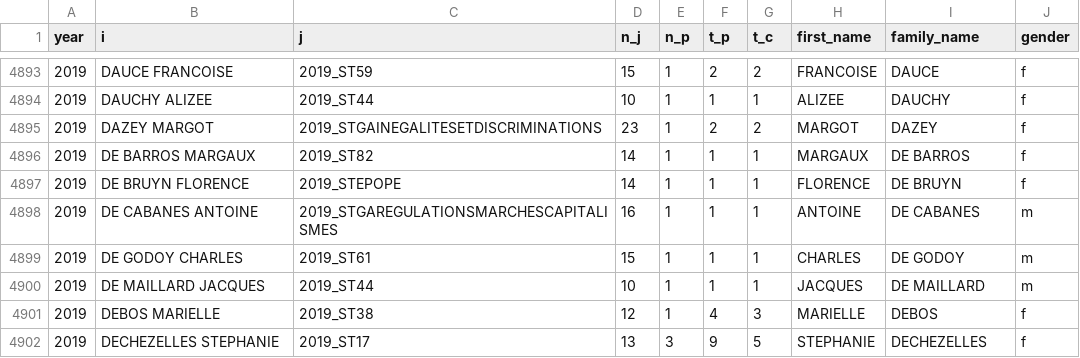
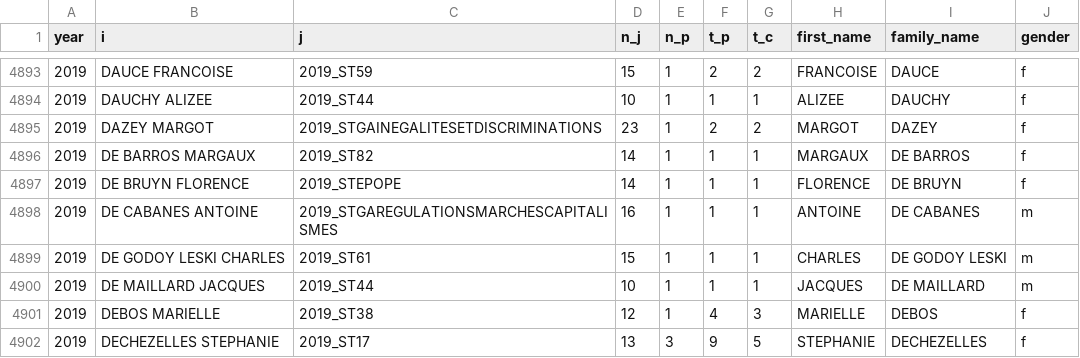
Before and after one commit to briatte/congres-afsp, a TSV file: data/edges.tsv, drawn as a sheet; only a part is shown, gaps mark what is left out.

```diff
--- a/data/edges.tsv
+++ b/data/edges.tsv
@@ -4898,3 +4898,3 @@ year	i	j	n_j	n_p	t_p	t_c	first_name	family_name	gender
 2019	DE CABANES ANTOINE	2019_STGAREGULATIONSMARCHESCAPITALISMES	16	1	1	1	ANTOINE	DE CABANES	m
-2019	DE GODOY CHARLES	2019_ST61	15	1	1	1	CHARLES	DE GODOY	m
+2019	DE GODOY LESKI CHARLES	2019_ST61	15	1	1	1	CHARLES	DE GODOY LESKI	m
 2019	DE MAILLARD JACQUES	2019_ST44	10	1	1	1	JACQUES	DE MAILLARD	m
```
Also changed, not shown: data/participants_names.tsv.
